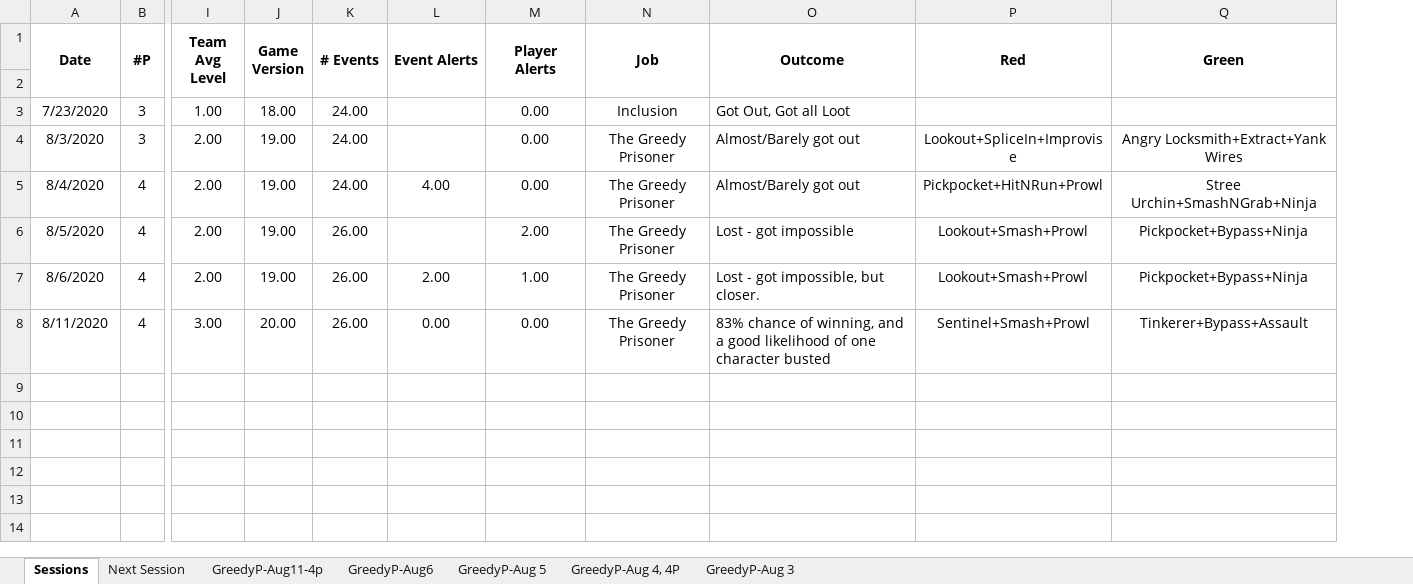
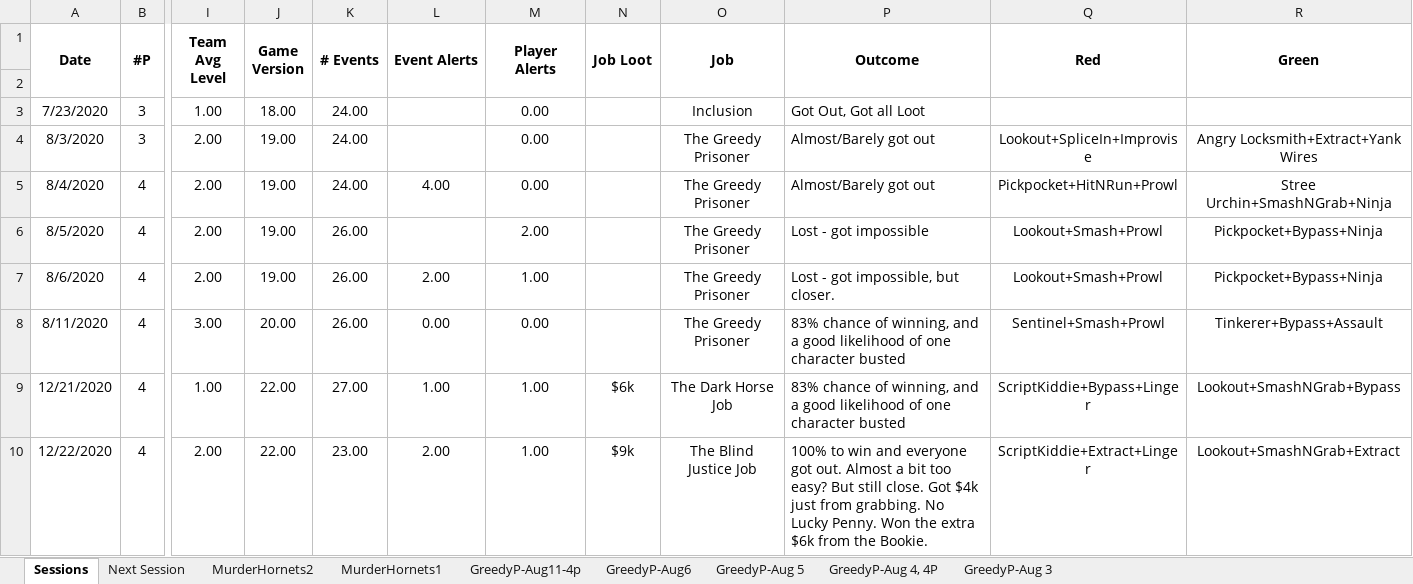
Before and after one commit to andymeneely/project-timber-wolf, an Excel workbook: data/playtesting.xlsx, sheet Sessions, drawn as a sheet; only a part is shown, gaps mark what is left out; values as stored, in another font and other column widths than the file's, no borders; rows hold the shown columns only; the diff names each change by its address in the sheet, - before the commit and + after, or states it on an @@ line.

Commit message:
tweaks after playtesting Murder Hornets 1-2

```diff
--- a/data/playtesting.xlsx (sheet Sessions)
+++ b/data/playtesting.xlsx (sheet Sessions)
+sheet tab: MurderHornets2
+sheet tab: MurderHornets1
+column N (Job Loot), empty
+row 9: 12/21/2020 | 4 | 1.00 | 22.00 | 27.00 | 1.00 | 1.00 | $6k | The Dark Horse Job | 83% chance of winning, and a good likelihood of one character busted | ScriptKiddie+Bypass+Linger | Lookout+SmashNGrab+Bypass
+row 10: 12/22/2020 | 4 | 2.00 | 22.00 | 23.00 | 2.00 | 1.00 | $9k | The Blind Justice Job | 100% to win and everyone got out. Almost a bit too easy? But still close. Got $4k just from grabbing. No Lucky Penny. Won the extra $6k from the Bookie. | ScriptKiddie+Extract+Linger | Lookout+SmashNGrab+Extract
```
Also changed, not shown: data/data.xlsx, 4 other files.
